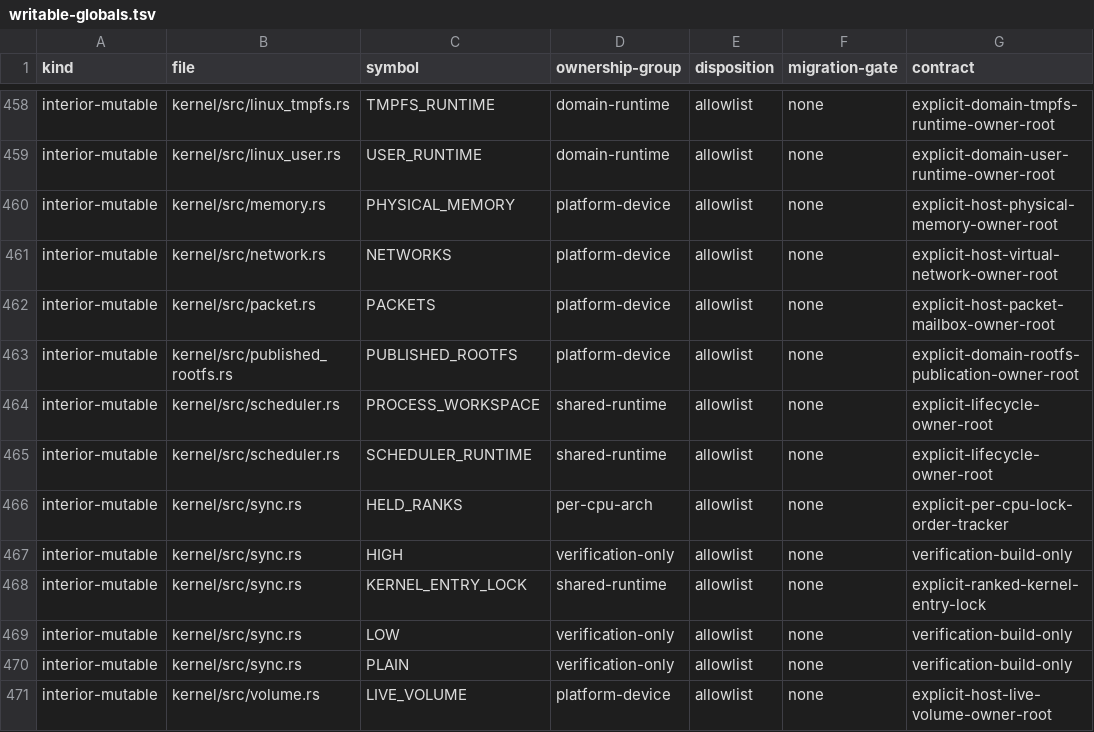
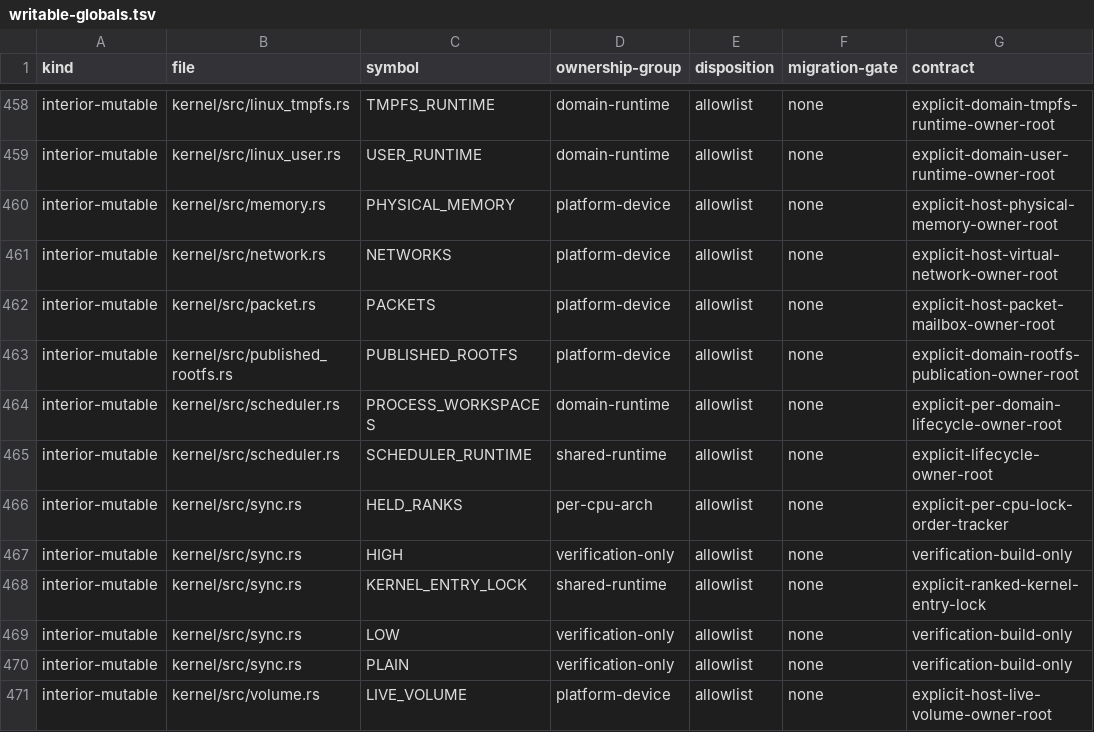
Before and after one commit to gmkurtzer/ginux, a TSV file: docs/feedback-hardening/writable-globals.tsv, drawn as a sheet; only a part is shown, gaps mark what is left out.

Commit message:
Support concurrent Rocky domains
Signed-off-by: Gregory M. Kurtzer <gmkurtzer@gmail.com>

```diff
--- a/docs/feedback-hardening/writable-globals.tsv
+++ b/docs/feedback-hardening/writable-globals.tsv
@@ -463,3 +463,3 @@ interior-mutable	kernel/src/packet.rs	PACKETS	platform-device	allowlist	none	exp
 interior-mutable	kernel/src/published_rootfs.rs	PUBLISHED_ROOTFS	platform-device	allowlist	none	explicit-domain-rootfs-publication-owner-root
-interior-mutable	kernel/src/scheduler.rs	PROCESS_WORKSPACE	shared-runtime	allowlist	none	explicit-lifecycle-owner-root
+interior-mutable	kernel/src/scheduler.rs	PROCESS_WORKSPACES	domain-runtime	allowlist	none	explicit-per-domain-lifecycle-owner-root
 interior-mutable	kernel/src/scheduler.rs	SCHEDULER_RUNTIME	shared-runtime	allowlist	none	explicit-lifecycle-owner-root
```
Also changed, not shown: 7 other files.
